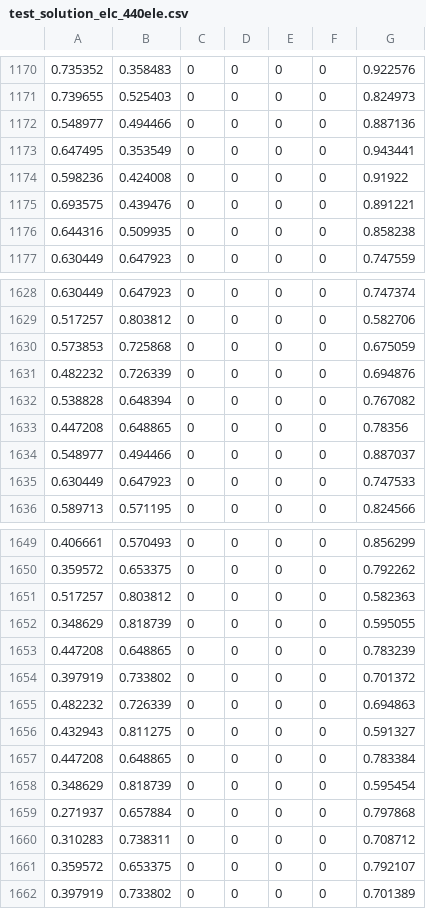
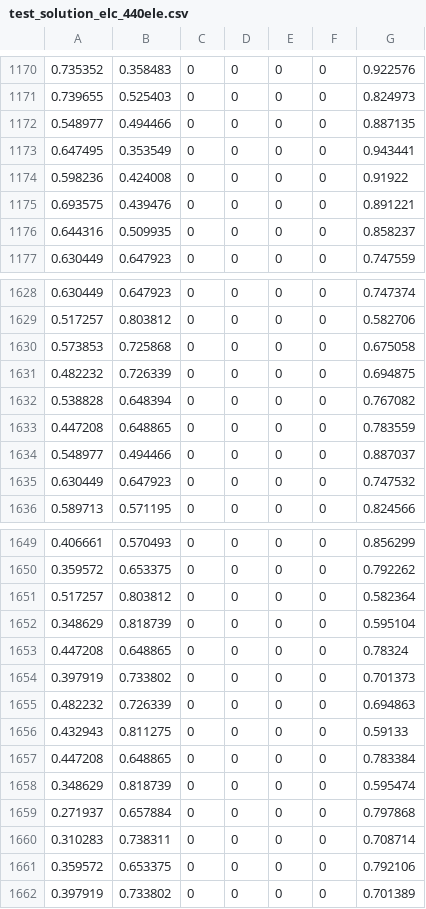
Before and after one commit to RustamSitdikov/HFPx3D, a CSV file: Test_Output/test_solution_elc_440ele.csv, drawn as a sheet; only a part is shown, gaps mark what is left out; the diff covers the shown part only.

```diff
--- a/Test_Output/test_solution_elc_440ele.csv
+++ b/Test_Output/test_solution_elc_440ele.csv
@@ -1171,3 +1171,3 @@
 0.739655,0.525403,0,0,0,0,0.824973
-0.548977,0.494466,0,0,0,0,0.887136
+0.548977,0.494466,0,0,0,0,0.887135
 0.647495,0.353549,0,0,0,0,0.943441
@@ -1175,3 +1175,3 @@
 0.693575,0.439476,0,0,0,0,0.891221
-0.644316,0.509935,0,0,0,0,0.858238
+0.644316,0.509935,0,0,0,0,0.858237
 0.630449,0.647923,0,0,0,0,0.747559
@@ -1629,8 +1629,8 @@
 0.517257,0.803812,0,0,0,0,0.582706
-0.573853,0.725868,0,0,0,0,0.675059
-0.482232,0.726339,0,0,0,0,0.694876
+0.573853,0.725868,0,0,0,0,0.675058
+0.482232,0.726339,0,0,0,0,0.694875
 0.538828,0.648394,0,0,0,0,0.767082
-0.447208,0.648865,0,0,0,0,0.78356
+0.447208,0.648865,0,0,0,0,0.783559
 0.548977,0.494466,0,0,0,0,0.887037
-0.630449,0.647923,0,0,0,0,0.747533
+0.630449,0.647923,0,0,0,0,0.747532
 0.589713,0.571195,0,0,0,0,0.824566
@@ -1650,13 +1650,13 @@
 0.359572,0.653375,0,0,0,0,0.792262
-0.517257,0.803812,0,0,0,0,0.582363
-0.348629,0.818739,0,0,0,0,0.595055
-0.447208,0.648865,0,0,0,0,0.783239
-0.397919,0.733802,0,0,0,0,0.701372
+0.517257,0.803812,0,0,0,0,0.582364
+0.348629,0.818739,0,0,0,0,0.595104
+0.447208,0.648865,0,0,0,0,0.78324
+0.397919,0.733802,0,0,0,0,0.701373
 0.482232,0.726339,0,0,0,0,0.694863
-0.432943,0.811275,0,0,0,0,0.591327
+0.432943,0.811275,0,0,0,0,0.59133
 0.447208,0.648865,0,0,0,0,0.783384
-0.348629,0.818739,0,0,0,0,0.595454
+0.348629,0.818739,0,0,0,0,0.595474
 0.271937,0.657884,0,0,0,0,0.797868
-0.310283,0.738311,0,0,0,0,0.708712
-0.359572,0.653375,0,0,0,0,0.792107
+0.310283,0.738311,0,0,0,0,0.708714
+0.359572,0.653375,0,0,0,0,0.792106
 0.397919,0.733802,0,0,0,0,0.701389
```
Also changed, not shown: 42 edited cells elsewhere in this file, Test_Output/test_solution_elc_124_ele.csv, Test_Output/test_solution_psc_24_ele.csv, 5 other files.
